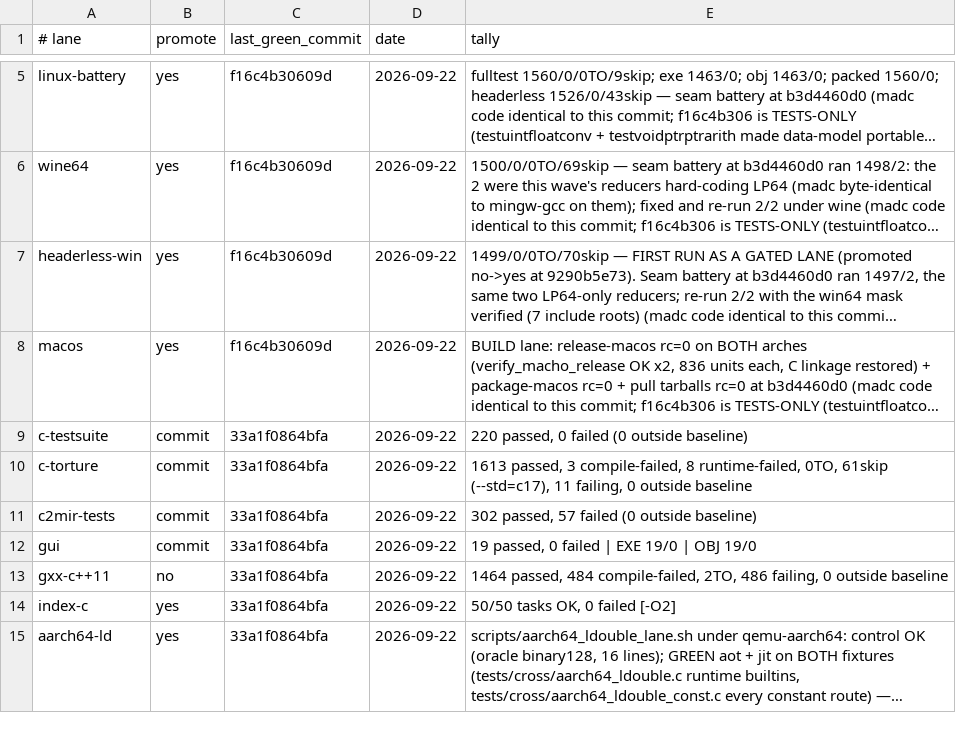
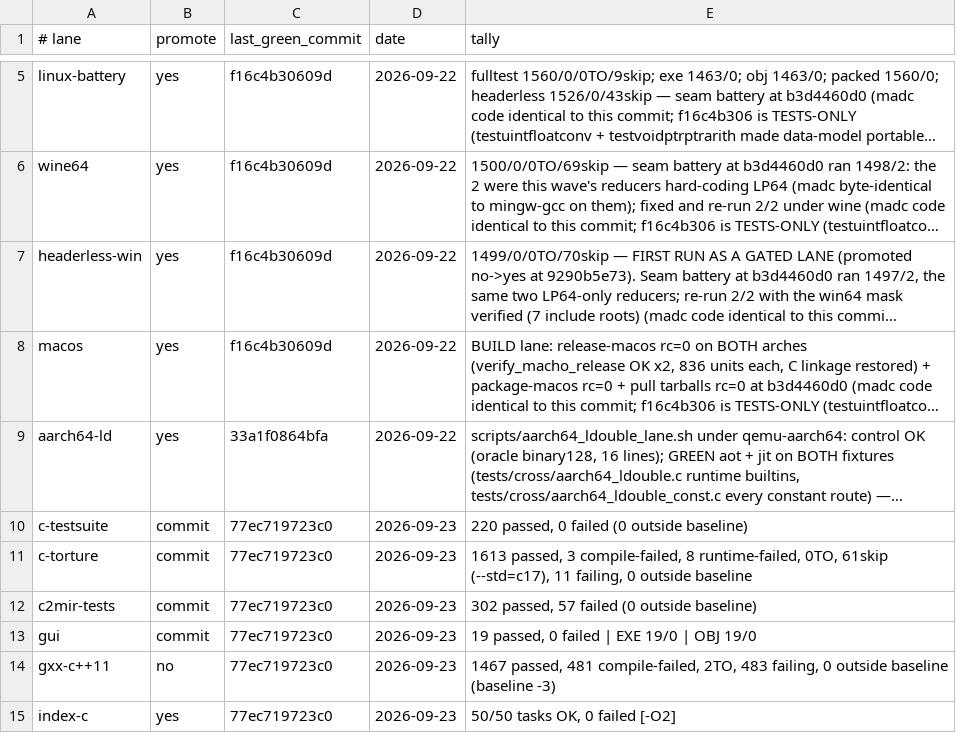
Before and after one commit to derekbsnider/madc, a TSV file: docs/lane-status.tsv, drawn as a sheet; only a part is shown, gaps mark what is left out; long unchanged cells end in …; removed rows and columns are numbered as before the commit, all else as after; the diff names each change by its address in the sheet, - before the commit and + after, or states it on an @@ line.

```diff
--- a/docs/lane-status.tsv
+++ b/docs/lane-status.tsv
-row 9: c-testsuite | commit | 33a1f0864bfa | 2026-09-22 | 220 passed, 0 failed (0 outside baseline)
-row 10: c-torture | commit | 33a1f0864bfa | 2026-09-22 | 1613 passed, 3 compile-failed, 8 runtime-failed, 0TO, 61skip (--std=c17), 11 failing, 0 outside baseline
-row 11: c2mir-tests | commit | 33a1f0864bfa | 2026-09-22 | 302 passed, 57 failed (0 outside baseline)
-row 12: gui | commit | 33a1f0864bfa | 2026-09-22 | 19 passed, 0 failed | EXE 19/0 | OBJ 19/0
-row 13: gxx-c++11 | no | 33a1f0864bfa | 2026-09-22 | 1464 passed, 484 compile-failed, 2TO, 486 failing, 0 outside baseline
-row 14: index-c | yes | 33a1f0864bfa | 2026-09-22 | 50/50 tasks OK, 0 failed [-O2]
+row 10: c-testsuite | commit | 77ec719723c0 | 2026-09-23 | 220 passed, 0 failed (0 outside baseline)
+row 11: c-torture | commit | 77ec719723c0 | 2026-09-23 | 1613 passed, 3 compile-failed, 8 runtime-failed, 0TO, 61skip (--std=c17), 11 failing, 0 outside baseline
+row 12: c2mir-tests | commit | 77ec719723c0 | 2026-09-23 | 302 passed, 57 failed (0 outside baseline)
+row 13: gui | commit | 77ec719723c0 | 2026-09-23 | 19 passed, 0 failed | EXE 19/0 | OBJ 19/0
+row 14: gxx-c++11 | no | 77ec719723c0 | 2026-09-23 | 1467 passed, 481 compile-failed, 2TO, 483 failing, 0 outside baseline (baseline -3)
+row 15: index-c | yes | 77ec719723c0 | 2026-09-23 | 50/50 tasks OK, 0 failed [-O2]
```
Also changed, not shown: 3 other files.
